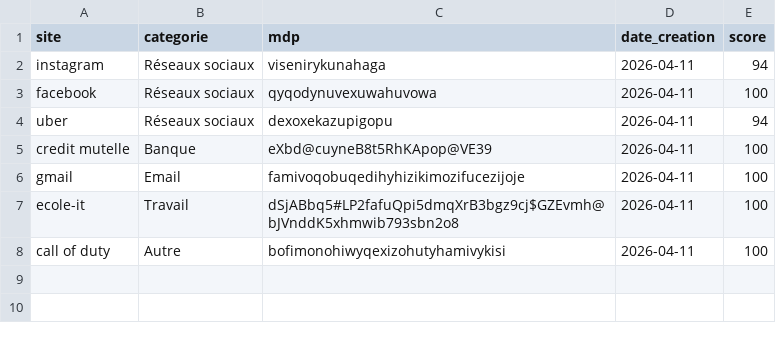
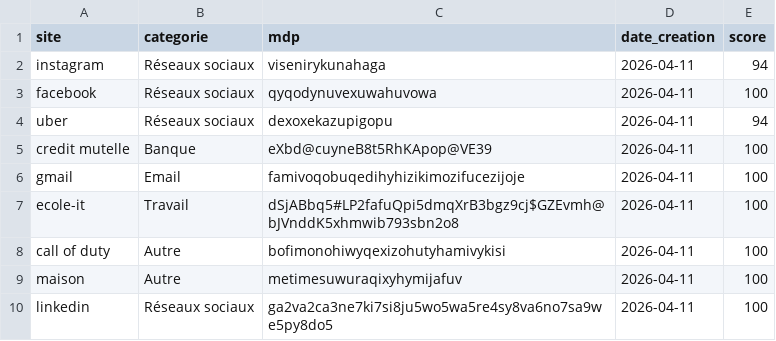
Before and after one commit to BonkingoDaniel006/option-A-Gestionnaire-de-Mots-de-Passe-S-curis-s, a CSV file: sauvegarde_export.csv, drawn as a sheet; the diff names each change by its address in the sheet, - before the commit and + after, or states it on an @@ line.

```diff
--- a/sauvegarde_export.csv
+++ b/sauvegarde_export.csv
+row 9: maison | Autre | metimesuwuraqixyhymijafuv | 2026-04-11 | 100
+row 10: linkedin | Réseaux sociaux | ga2va2ca3ne7ki7si8ju5wo5wa5re4sy8va6no7sa9we5py8do5 | 2026-04-11 | 100
```
Also changed, not shown: 2 other files.
